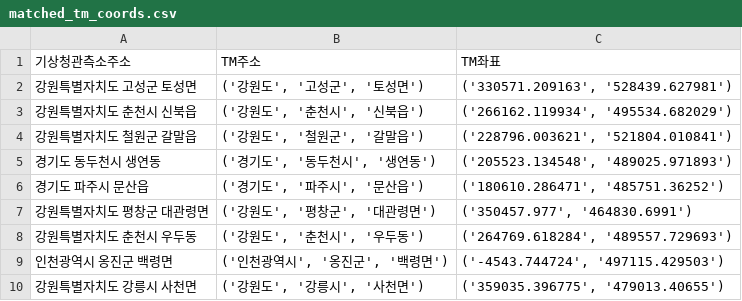
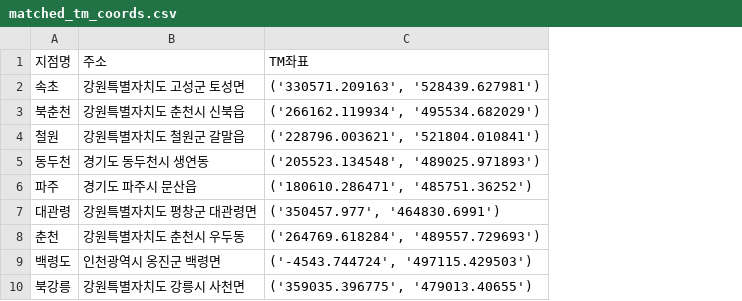
Before and after one commit to Hajeong-Ryu/MeteoMind, a CSV file: matched_tm_coords.csv, drawn as a sheet; only a part is shown; removed rows and columns are numbered as before the commit, all else as after; the diff names each change by its address in the sheet, - before the commit and + after, or states it on an @@ line.

```diff
--- a/matched_tm_coords.csv
+++ b/matched_tm_coords.csv
+column A, rows 1-10: 지점명 | 속초 | 북춘천 | 철원 | 동두천 | 파주 | 대관령 | 춘천 | 백령도 | 북강릉
-column B, rows 1-10: TM주소 | ('강원도', '고성군', '토성면') | ('강원도', '춘천시', '신북읍') | ('강원도', '철원군', '갈말읍') | ('경기도', '동두천시', '생연동') | ('경기도', '파주시', '문산읍') | ('강원도', '평창군', '대관령면') | ('강원도', '춘천시', '우두동') | ('인천광역시', '옹진군', '백령면') | ('강원도', '강릉시', '사천면')
-B1: 기상청관측소주소
+B1: 주소
```
Also changed, not shown: 18 other files.
